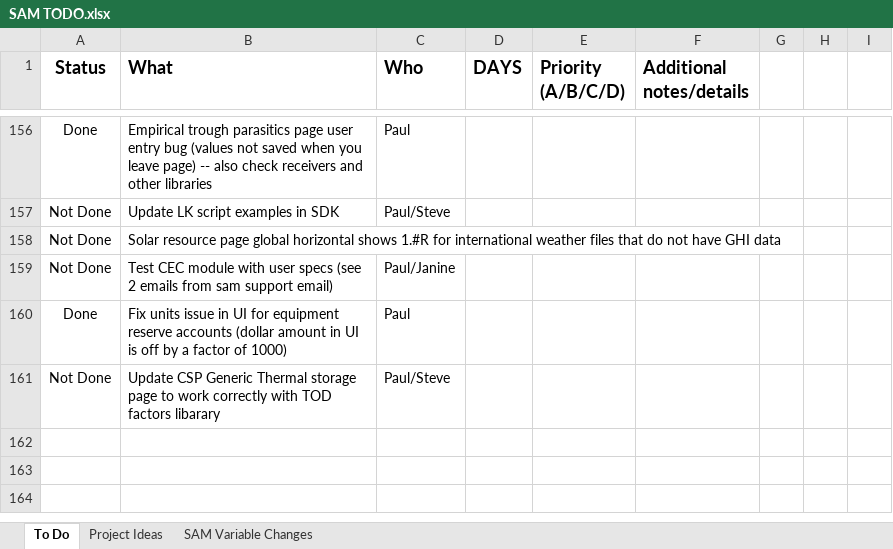
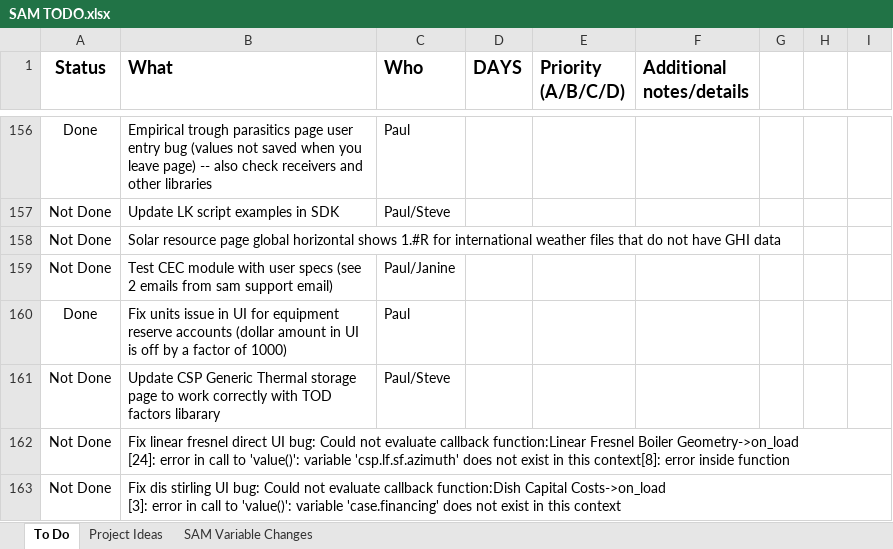
Before and after one commit to NREL/SAM, an Excel workbook: SAM TODO.xlsx, sheet To Do, drawn as a sheet; only a part is shown, gaps mark what is left out; values as stored, in another font and other column widths than the file's, no borders; conditional formats not drawn; ↵ is a line break in a cell; the diff names each change by its address in the sheet, - before the commit and + after, or states it on an @@ line.

Commit message:
Add CSP UI bugs to TODO list

```diff
--- a/SAM TODO.xlsx (sheet To Do)
+++ b/SAM TODO.xlsx (sheet To Do)
+row 162: Not Done | Fix linear fresnel direct UI bug: Could not evaluate callback function:Linear Fresnel Boiler Geometry->on_load ↵ [24]: error in call to 'value()': variable 'csp.lf.sf.azimuth' does not exist in this context[8]: error inside function
+row 163: Not Done | Fix dis stirling UI bug: Could not evaluate callback function:Dish Capital Costs->on_load ↵ [3]: error in call to 'value()': variable 'case.financing' does not exist in this context
```
